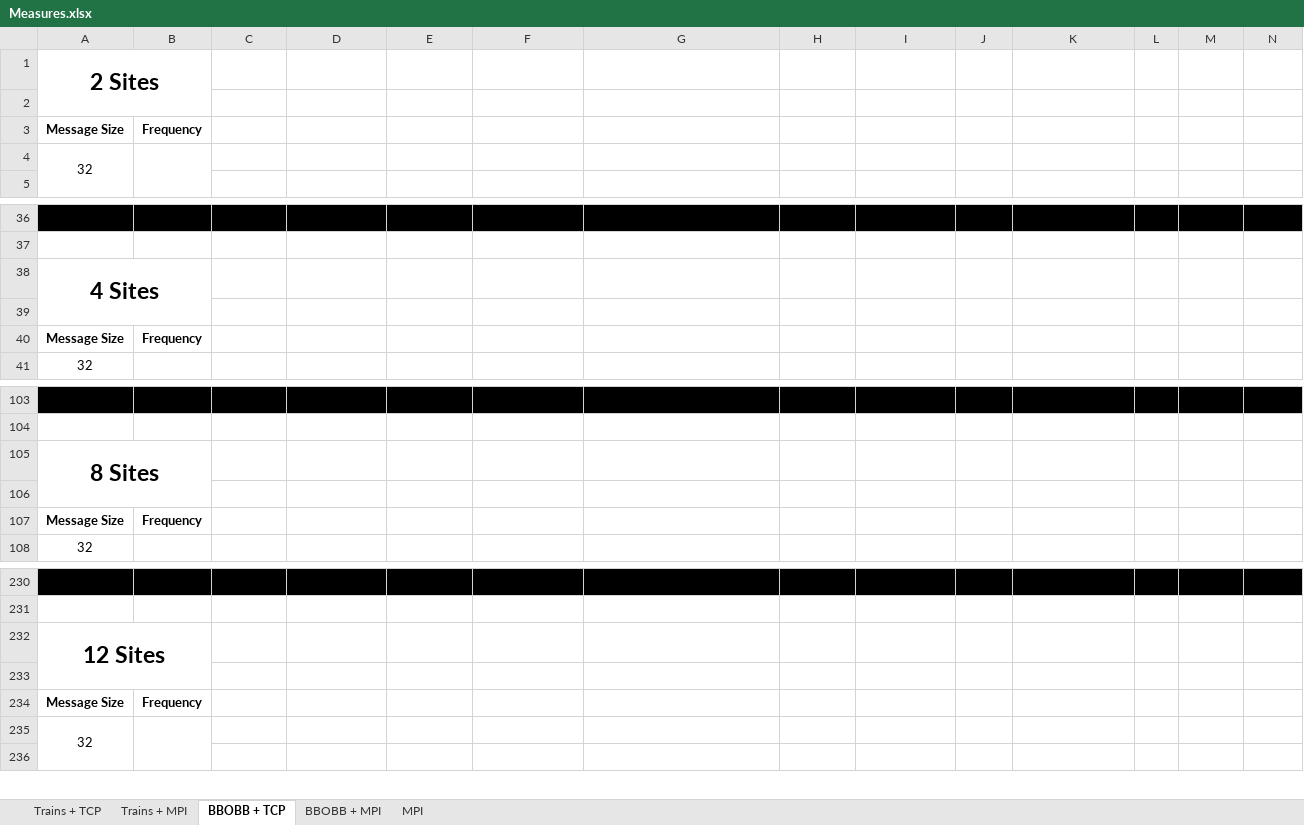
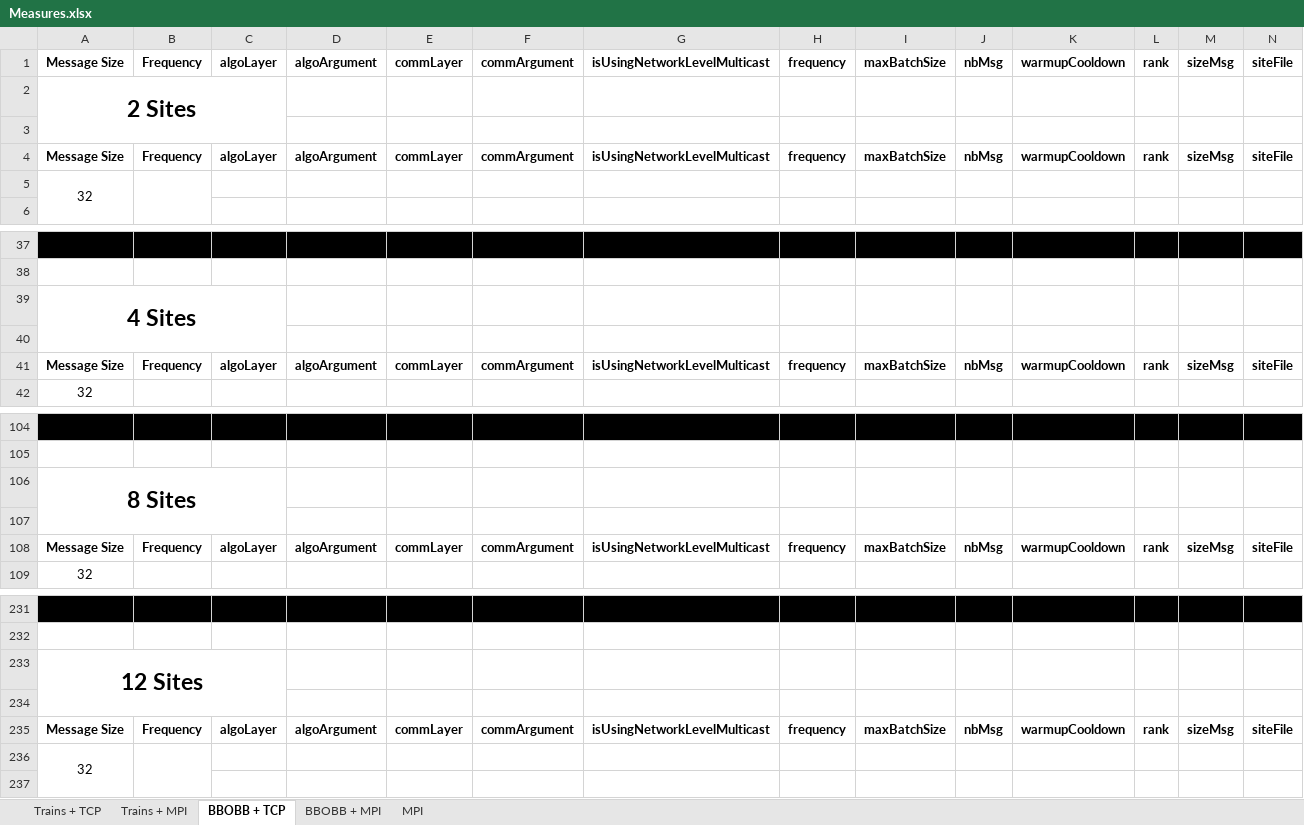
Before and after one commit to SimaticResearchActivity/FBAE, an Excel workbook: doc/Measures/Measures.xlsx, sheet BBOBB + TCP, drawn as a sheet; only a part is shown, gaps mark what is left out; values as stored, in another font and other column widths than the file's, no borders; removed rows and columns are numbered as before the commit, all else as after; rows hold the shown columns only; the diff names each change by its address in the sheet, - before the commit and + after, or states it on an @@ line.

```diff
--- a/doc/Measures/Measures.xlsx (sheet BBOBB + TCP)
+++ b/doc/Measures/Measures.xlsx (sheet BBOBB + TCP)
+row 1: Message Size | Frequency | algoLayer | algoArgument | commLayer | commArgument | isUsingNetworkLevelMulticast | frequency | maxBatchSize | nbMsg | warmupCooldown | rank | sizeMsg | siteFile
-A1:B2 merged
+A2:C3 merged
-row 3: Message Size | Frequency
+row 4: Message Size | Frequency | algoLayer | algoArgument | commLayer | commArgument | isUsingNetworkLevelMulticast | frequency | maxBatchSize | nbMsg | warmupCooldown | rank | sizeMsg | siteFile
-A38:B39 merged
+A39:C40 merged
-row 40: Message Size | Frequency
+row 41: Message Size | Frequency | algoLayer | algoArgument | commLayer | commArgument | isUsingNetworkLevelMulticast | frequency | maxBatchSize | nbMsg | warmupCooldown | rank | sizeMsg | siteFile
-A105:B106 merged
+A106:C107 merged
-row 107: Message Size | Frequency
+row 108: Message Size | Frequency | algoLayer | algoArgument | commLayer | commArgument | isUsingNetworkLevelMulticast | frequency | maxBatchSize | nbMsg | warmupCooldown | rank | sizeMsg | siteFile
-A232:B233 merged
+A233:C234 merged
-row 234: Message Size | Frequency
+row 235: Message Size | Frequency | algoLayer | algoArgument | commLayer | commArgument | isUsingNetworkLevelMulticast | frequency | maxBatchSize | nbMsg | warmupCooldown | rank | sizeMsg | siteFile
```
Also changed, not shown: sheet Trains + TCP, sheet MPI, sheet BBOBB + MPI, sheet Trains + MPI, 1 other file.
